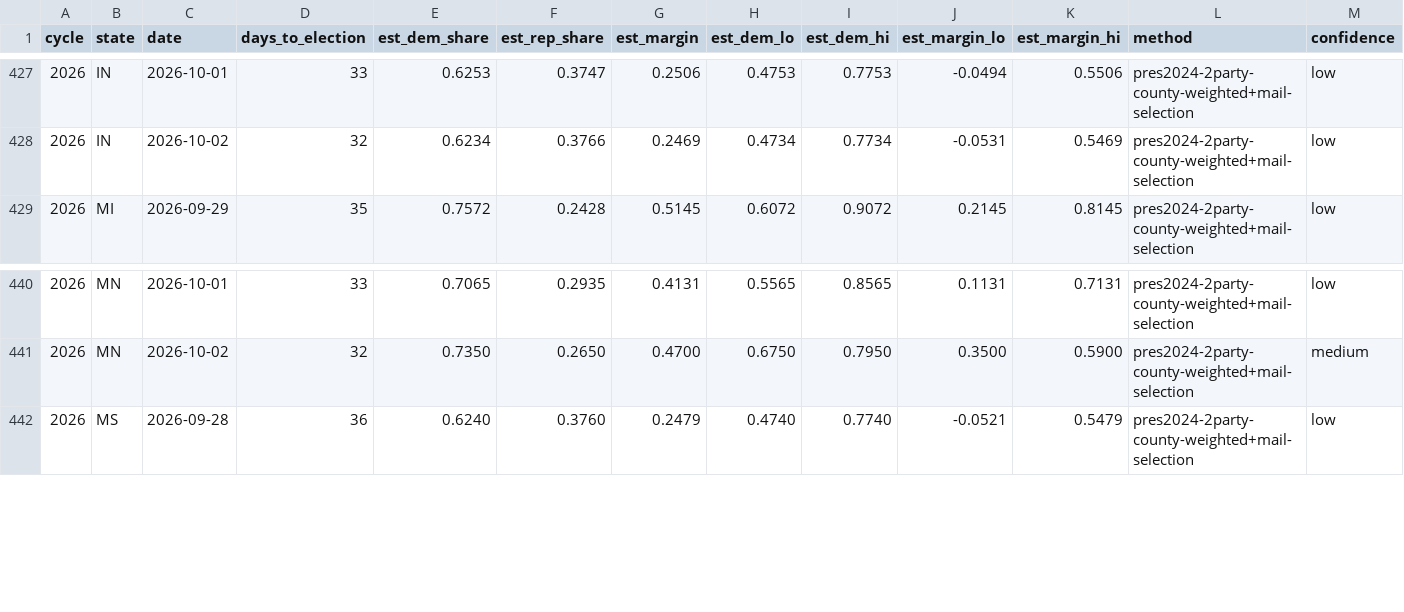
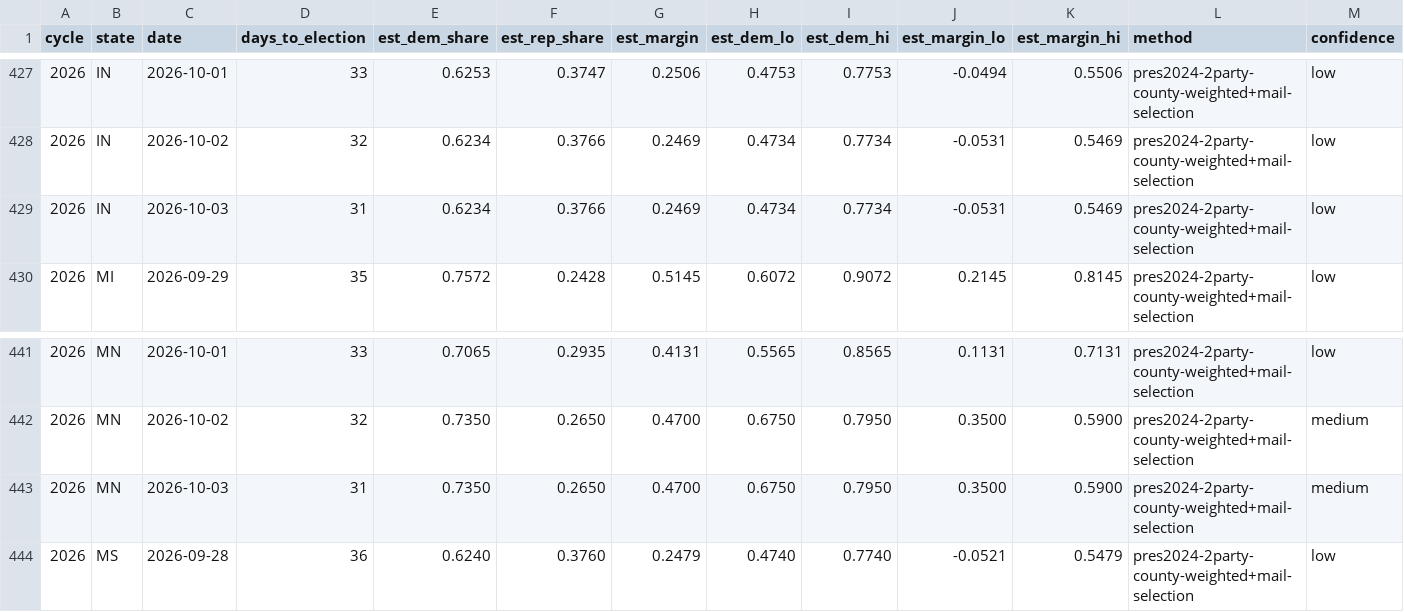
Before and after one commit to ElectIndex/26_early_vote, a CSV file: output/party_estimate.csv, drawn as a sheet; only a part is shown, gaps mark what is left out; rows hold the shown columns only; the diff names each change by its address in the sheet, - before the commit and + after, or states it on an @@ line.

Commit message:
data: early vote 2026-10-03

```diff
--- a/output/party_estimate.csv
+++ b/output/party_estimate.csv
+row 429: 2026 | IN | 2026-10-03 | 31 | 0.6234 | 0.3766 | 0.2469 | 0.4734 | 0.7734 | -0.0531 | 0.5469 | pres2024-2party-county-weighted+mail-selection | low
+row 443: 2026 | MN | 2026-10-03 | 31 | 0.7350 | 0.2650 | 0.4700 | 0.6750 | 0.7950 | 0.3500 | 0.5900 | pres2024-2party-county-weighted+mail-selection | medium
```
Also changed, not shown: output/counterfactual.csv, output/counties/ok.csv, 4 other files.
